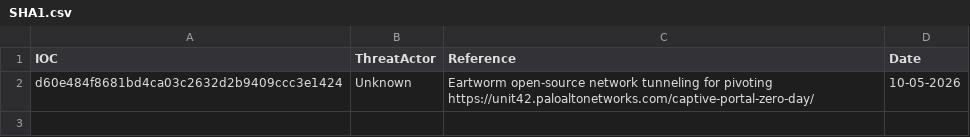
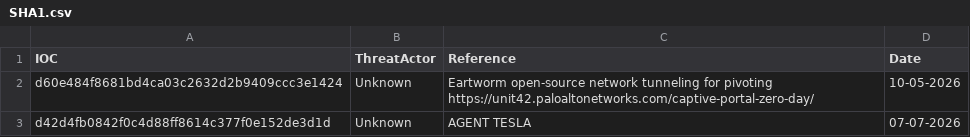
Before and after one commit to thflame/repo, a CSV file: SHA1.csv, drawn as a sheet; the diff names each change by its address in the sheet, - before the commit and + after, or states it on an @@ line.

Commit message:
Update SHA1.csv

```diff
--- a/SHA1.csv
+++ b/SHA1.csv
+row 3: d42d4fb0842f0c4d88ff8614c377f0e152de3d1d | Unknown | AGENT TESLA | 07-07-2026
```
